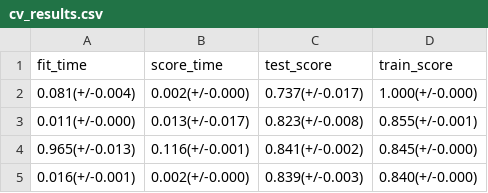
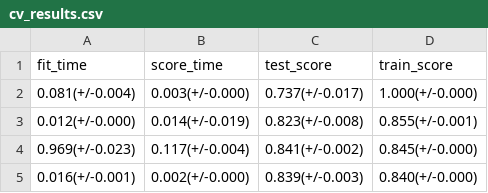
Before and after one commit to UBC-MDS/P2P_Loan, a CSV file: results/tables/cv_results.csv, drawn as a sheet.

```diff
--- a/results/tables/cv_results.csv
+++ b/results/tables/cv_results.csv
@@ -1,5 +1,5 @@
 fit_time,score_time,test_score,train_score
-0.081(+/-0.004),0.002(+/-0.000),0.737(+/-0.017),1.000(+/-0.000)
-0.011(+/-0.000),0.013(+/-0.017),0.823(+/-0.008),0.855(+/-0.001)
-0.965(+/-0.013),0.116(+/-0.001),0.841(+/-0.002),0.845(+/-0.000)
+0.081(+/-0.004),0.003(+/-0.000),0.737(+/-0.017),1.000(+/-0.000)
+0.012(+/-0.000),0.014(+/-0.019),0.823(+/-0.008),0.855(+/-0.001)
+0.969(+/-0.023),0.117(+/-0.004),0.841(+/-0.002),0.845(+/-0.000)
 0.016(+/-0.001),0.002(+/-0.000),0.839(+/-0.003),0.840(+/-0.000)
```
Also changed, not shown: 26 other files.
